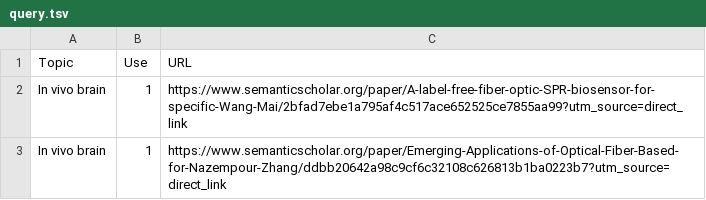
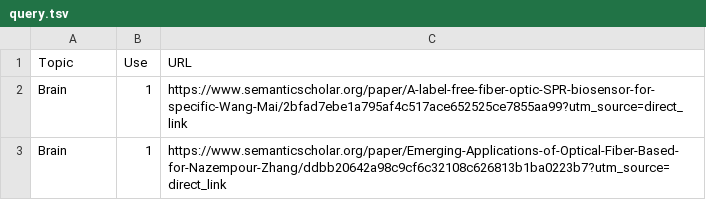
Before and after one commit to anilpal555/articleSearch, a TSV file: app/data/query.tsv, drawn as a sheet.

Commit message:
Edit query

```diff
--- a/app/data/query.tsv
+++ b/app/data/query.tsv
@@ -1,3 +1,3 @@
 Topic	Use	URL
-In vivo brain	1	https://www.semanticscholar.org/paper/A-label-free-fiber-optic-SPR-biosensor-for-specific-Wang-Mai/2bfad7ebe1a795af4c517ace652525ce7855aa99?utm_source=direct_link
-In vivo brain	1	https://www.semanticscholar.org/paper/Emerging-Applications-of-Optical-Fiber-Based-for-Nazempour-Zhang/ddbb20642a98c9cf6c32108c626813b1ba0223b7?utm_source=direct_link
+Brain	1	https://www.semanticscholar.org/paper/A-label-free-fiber-optic-SPR-biosensor-for-specific-Wang-Mai/2bfad7ebe1a795af4c517ace652525ce7855aa99?utm_source=direct_link
+Brain	1	https://www.semanticscholar.org/paper/Emerging-Applications-of-Optical-Fiber-Based-for-Nazempour-Zhang/ddbb20642a98c9cf6c32108c626813b1ba0223b7?utm_source=direct_link
```
